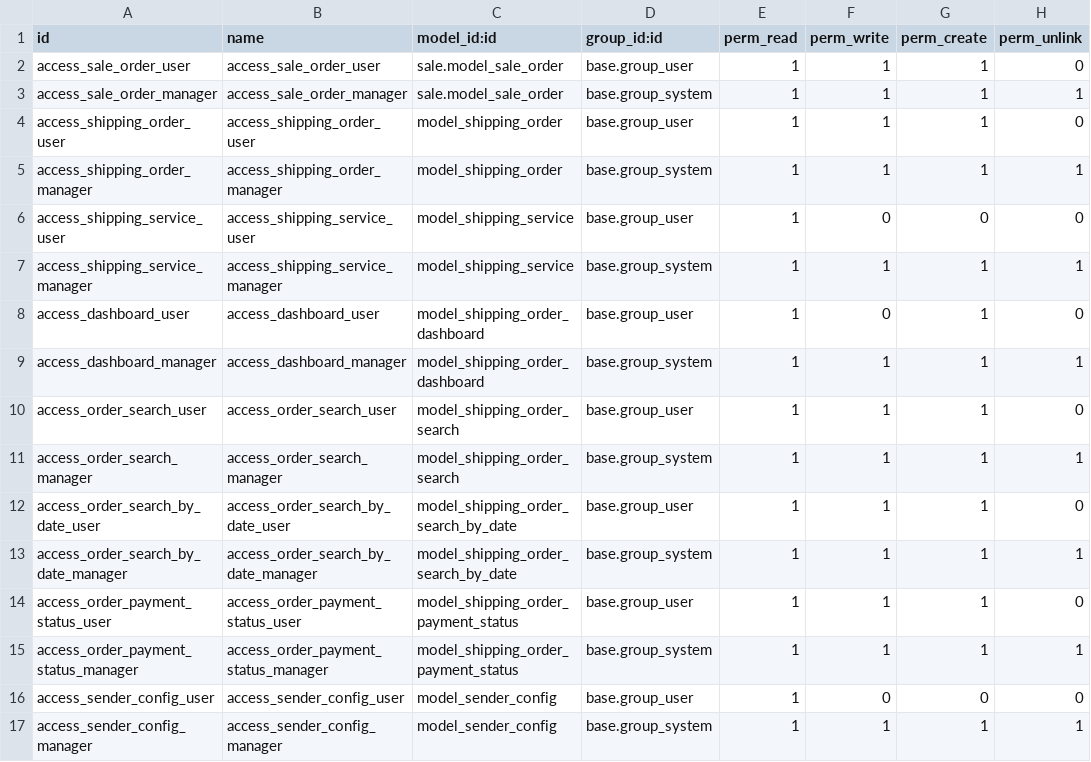
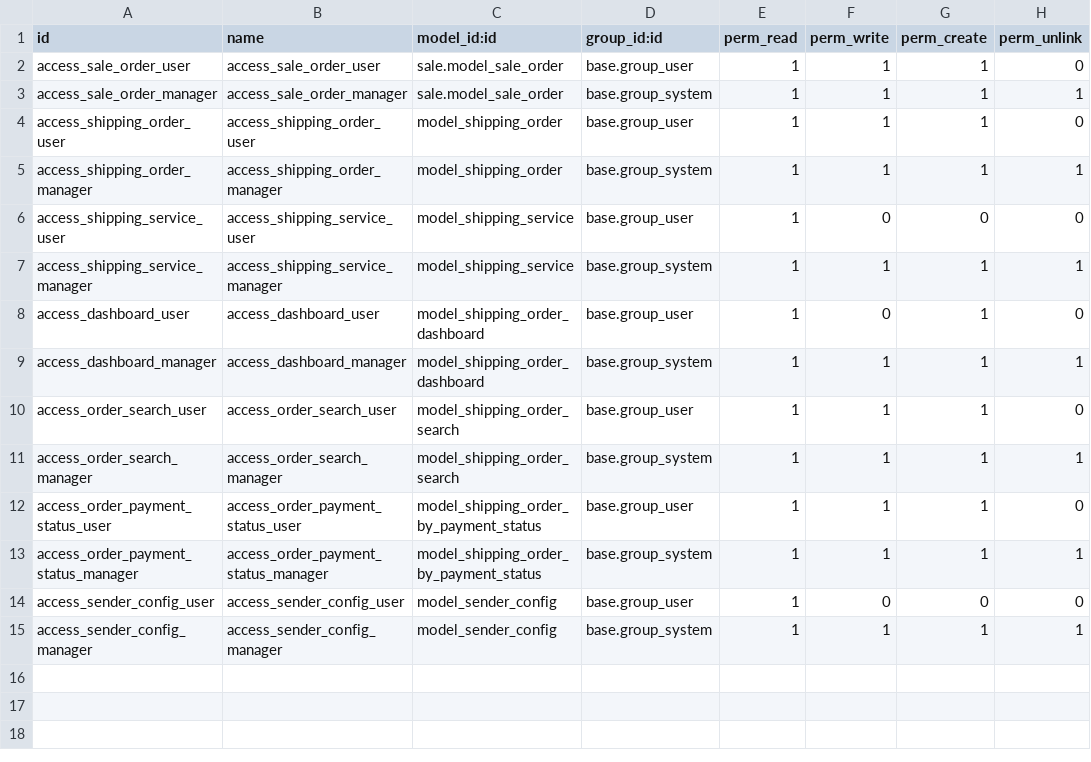
Before and after one commit to truongggdevvv203/hdi_odoo, a CSV file: hdi_express_sale/security/ir.model.access.csv, drawn as a sheet.

Commit message:
Update ir.model.access.csv

```diff
--- a/hdi_express_sale/security/ir.model.access.csv
+++ b/hdi_express_sale/security/ir.model.access.csv
@@ -11,6 +11,4 @@ access_order_search_user,access_order_search_user,model_shipping_order_search,ba
 access_order_search_manager,access_order_search_manager,model_shipping_order_search,base.group_system,1,1,1,1
-access_order_search_by_date_user,access_order_search_by_date_user,model_shipping_order_search_by_date,base.group_user,1,1,1,0
-access_order_search_by_date_manager,access_order_search_by_date_manager,model_shipping_order_search_by_date,base.group_system,1,1,1,1
-access_order_payment_status_user,access_order_payment_status_user,model_shipping_order_payment_status,base.group_user,1,1,1,0
-access_order_payment_status_manager,access_order_payment_status_manager,model_shipping_order_payment_status,base.group_system,1,1,1,1
+access_order_payment_status_user,access_order_payment_status_user,model_shipping_order_by_payment_status,base.group_user,1,1,1,0
+access_order_payment_status_manager,access_order_payment_status_manager,model_shipping_order_by_payment_status,base.group_system,1,1,1,1
 access_sender_config_user,access_sender_config_user,model_sender_config,base.group_user,1,0,0,0
```
